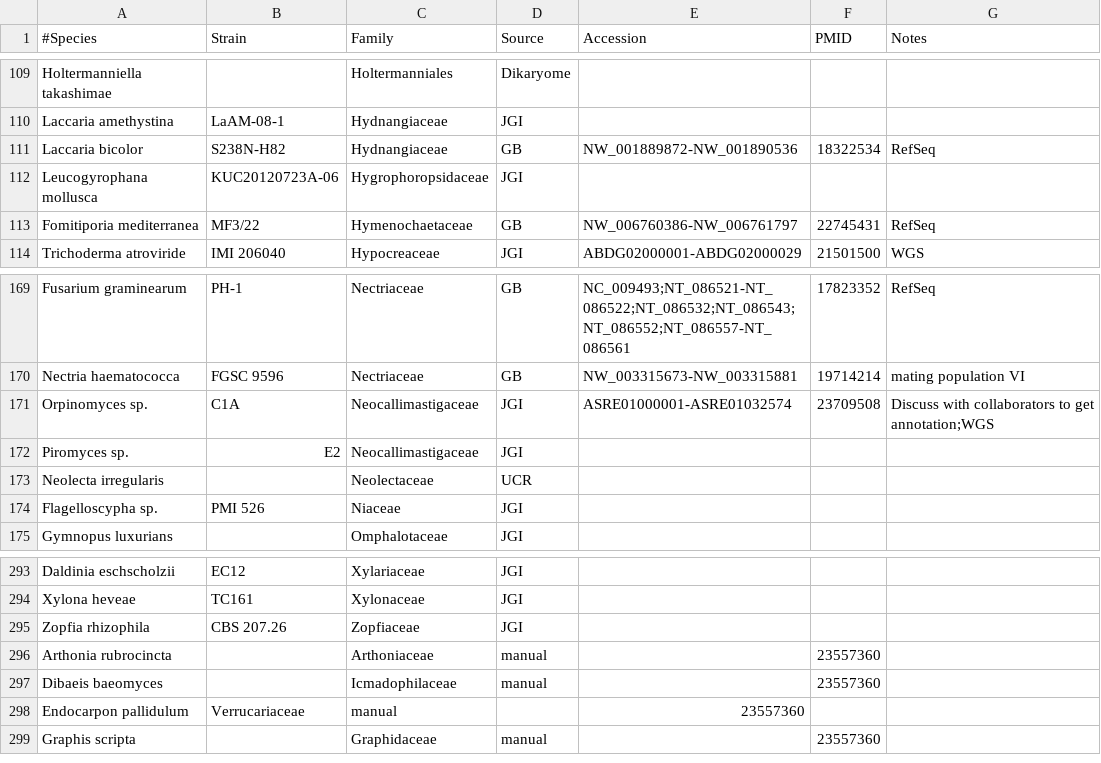
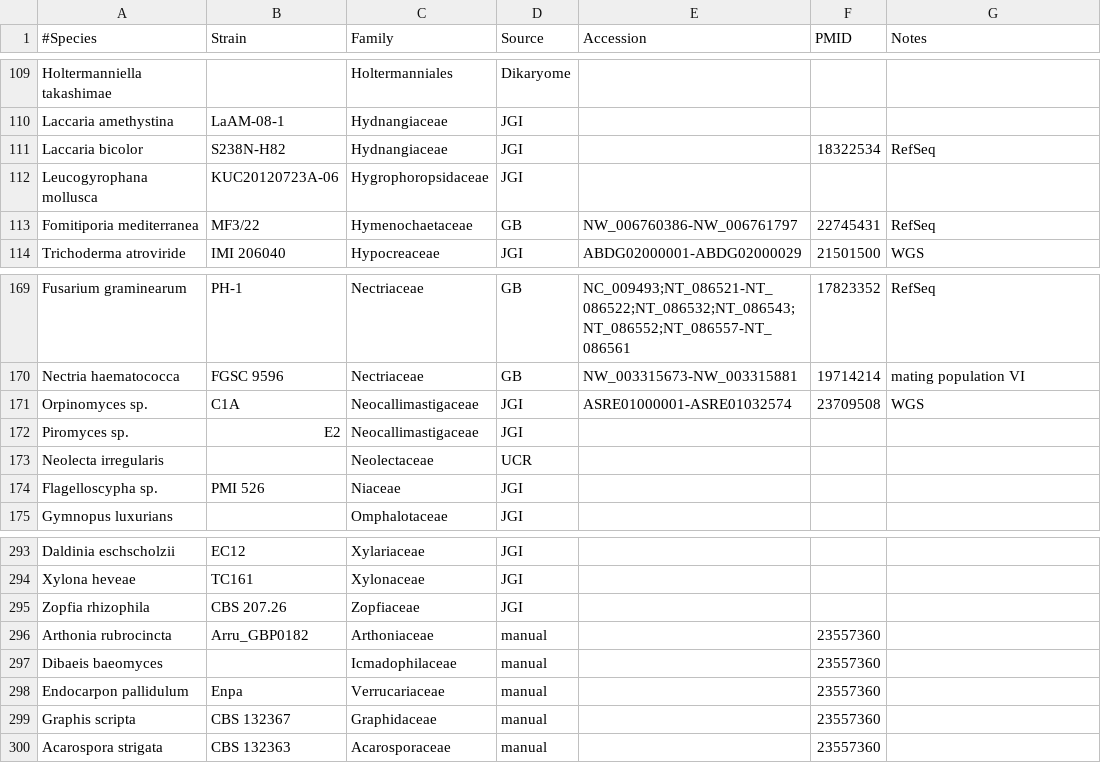
Before and after one commit to sjmondo/genomes, a CSV file: lib/organisms.csv, drawn as a sheet; only a part is shown, gaps mark what is left out.

Commit message:
update the lichen genomes with strains

```diff
--- a/lib/organisms.csv
+++ b/lib/organisms.csv
@@ -110,3 +110,3 @@ Holtermanniella takashimae,,Holtermanniales,Dikaryome,,,
 Laccaria amethystina,LaAM-08-1,Hydnangiaceae,JGI,,,
-Laccaria bicolor,S238N-H82,Hydnangiaceae,GB,NW_001889872-NW_001890536,18322534,RefSeq
+Laccaria bicolor,S238N-H82,Hydnangiaceae,JGI,,18322534,RefSeq
 Leucogyrophana mollusca,KUC20120723A-06,Hygrophoropsidaceae,JGI,,,
@@ -170,3 +170,3 @@ Fusarium graminearum,PH-1,Nectriaceae,GB,NC_009493;NT_086521-NT_086522;NT_086532
 Nectria haematococca,FGSC 9596,Nectriaceae,GB,NW_003315673-NW_003315881,19714214,mating population VI
-Orpinomyces sp.,C1A,Neocallimastigaceae,JGI,ASRE01000001-ASRE01032574,23709508,Discuss with collaborators to get annotation;WGS
+Orpinomyces sp.,C1A,Neocallimastigaceae,JGI,ASRE01000001-ASRE01032574,23709508,WGS
 Piromyces sp.,E2,Neocallimastigaceae,JGI,,,
@@ -295,5 +295,6 @@ Xylona heveae,TC161,Xylonaceae,JGI,,,
 Zopfia rhizophila,CBS 207.26,Zopfiaceae,JGI,,,
-Arthonia rubrocincta,,Arthoniaceae,manual,,23557360,
+Arthonia rubrocincta,Arru_GBP0182,Arthoniaceae,manual,,23557360,
 Dibaeis baeomyces,,Icmadophilaceae,manual,,23557360,
-Endocarpon pallidulum,Verrucariaceae,manual,,23557360,
-Graphis scripta,,Graphidaceae,manual,,23557360,
+Endocarpon pallidulum,Enpa,Verrucariaceae,manual,,23557360,
+Graphis scripta,CBS 132367,Graphidaceae,manual,,23557360,
+Acarospora strigata,CBS 132363,Acarosporaceae,manual,,23557360,
```
